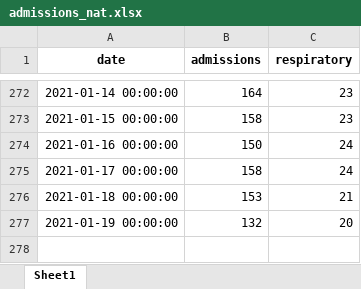
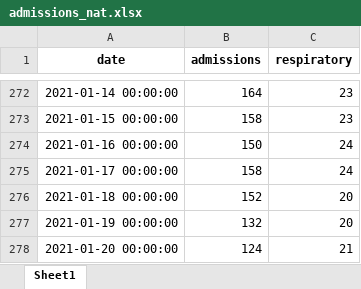
Before and after one commit to frefrik/covid19-nor-admissions, an Excel workbook: data/admissions_nat.xlsx, sheet Sheet1, drawn as a sheet; only a part is shown, gaps mark what is left out; values as stored, in another font and other column widths than the file's, no borders; the diff names each change by its address in the sheet, - before the commit and + after, or states it on an @@ line.

```diff
--- a/data/admissions_nat.xlsx (sheet Sheet1)
+++ b/data/admissions_nat.xlsx (sheet Sheet1)
-B276 (admissions): 153
+B276 (admissions): 152
-C276 (respiratory): 21
+C276 (respiratory): 20
+row 278: 2021-01-20 00:00:00 | 124 | 21
```
Also changed, not shown: data/admissions_org.xlsx, data/admissions_reg.xlsx, 3 other files.
